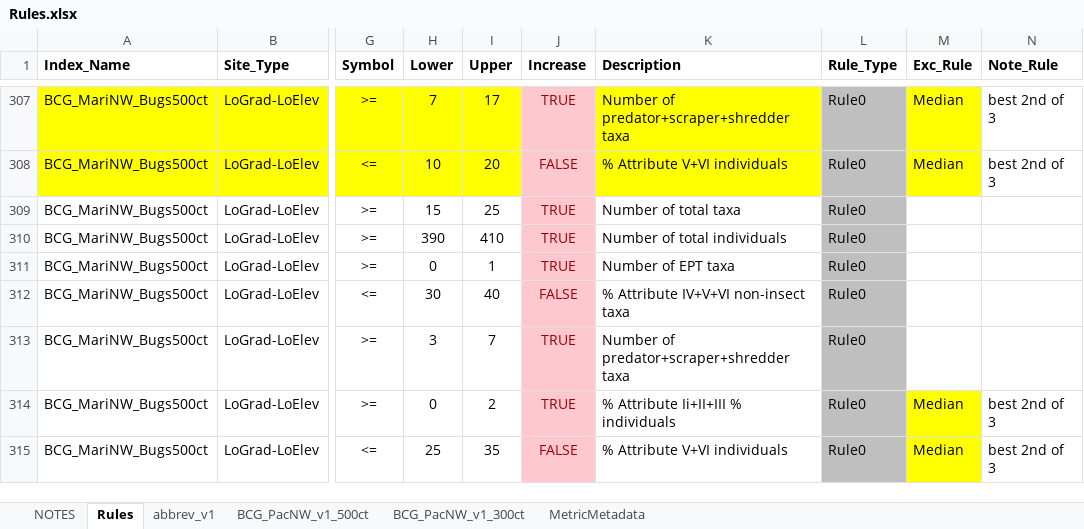
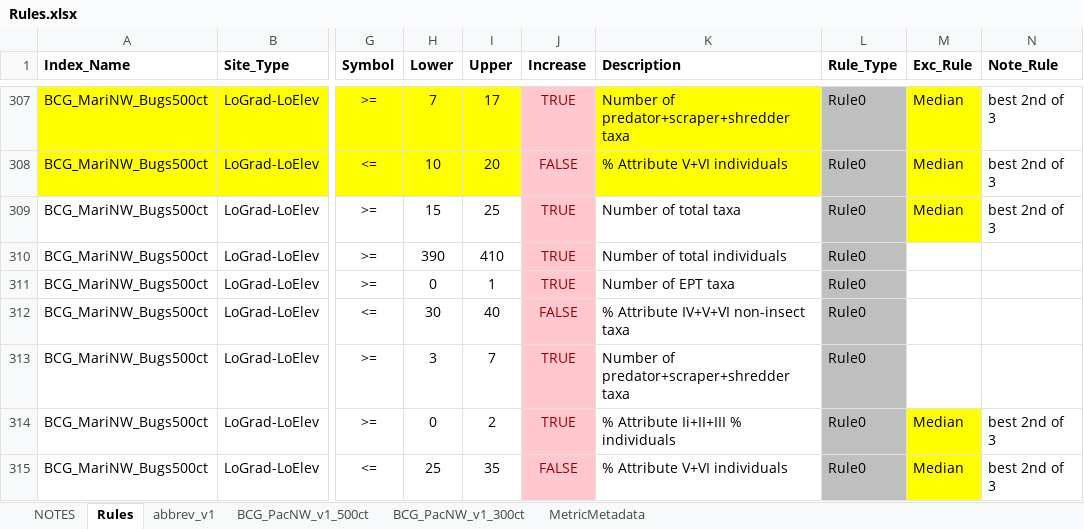
Before and after one commit to leppott/BCGcalc, an Excel workbook: inst/extdata/Rules.xlsx, sheet Rules, drawn as a sheet; only a part is shown, gaps mark what is left out; values as stored, in another font and other column widths than the file's, no borders; conditional formats not drawn; the diff names each change by its address in the sheet, - before the commit and + after, or states it on an @@ line.

Commit message:
v1.3.4.9046
-   fix: Update MetricFlags.xlsx for BCG_MariNW_Bugs500ct models

```diff
--- a/inst/extdata/Rules.xlsx (sheet Rules)
+++ b/inst/extdata/Rules.xlsx (sheet Rules)
-M309 (Exc_Rule): (empty)
+M309 (Exc_Rule): Median
-M309 fill: none
+M309 fill: #FFFF00
-N309 (Note_Rule): (empty)
+N309 (Note_Rule): best 2nd of 3
```
Also changed, not shown: 4 other files.
